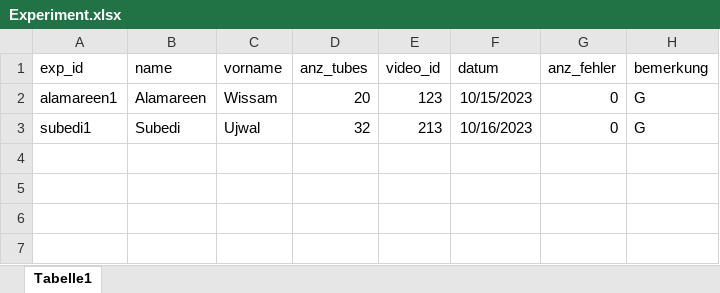
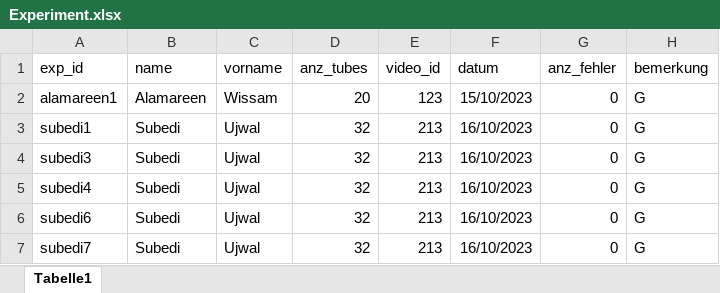
Before and after one commit to Prof-Adrian-Mueller/Agile_Roboticsystems_Laborstrasse, an Excel workbook: DBService/DefaultTemplate/Experiment.xlsx, sheet Tabelle1, drawn as a sheet; values as stored, in another font and other column widths than the file's, no borders; the diff names each change by its address in the sheet, - before the commit and + after, or states it on an @@ line.

```diff
--- a/DBService/DefaultTemplate/Experiment.xlsx (sheet Tabelle1)
+++ b/DBService/DefaultTemplate/Experiment.xlsx (sheet Tabelle1)
-F2 (datum): 10/15/2023
+F2 (datum): 15/10/2023
-F3 (datum): 10/16/2023
+F3 (datum): 16/10/2023
+row 4: subedi3 | Subedi | Ujwal | 32 | 213 | 16/10/2023 | 0 | G
+row 5: subedi4 | Subedi | Ujwal | 32 | 213 | 16/10/2023 | 0 | G
+row 6: subedi6 | Subedi | Ujwal | 32 | 213 | 16/10/2023 | 0 | G
+row 7: subedi7 | Subedi | Ujwal | 32 | 213 | 16/10/2023 | 0 | G
```
Also changed, not shown: 4 other files.
